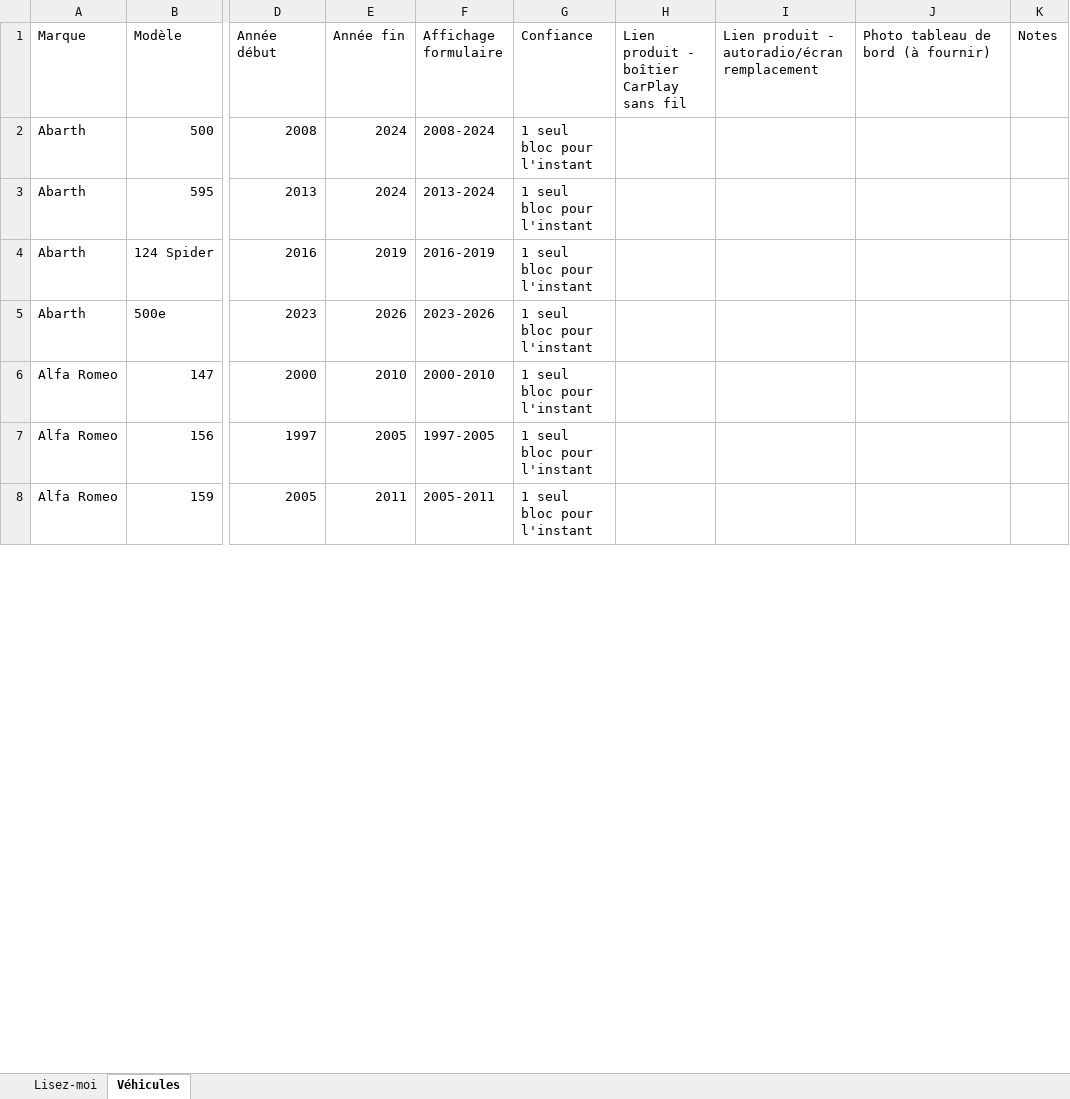
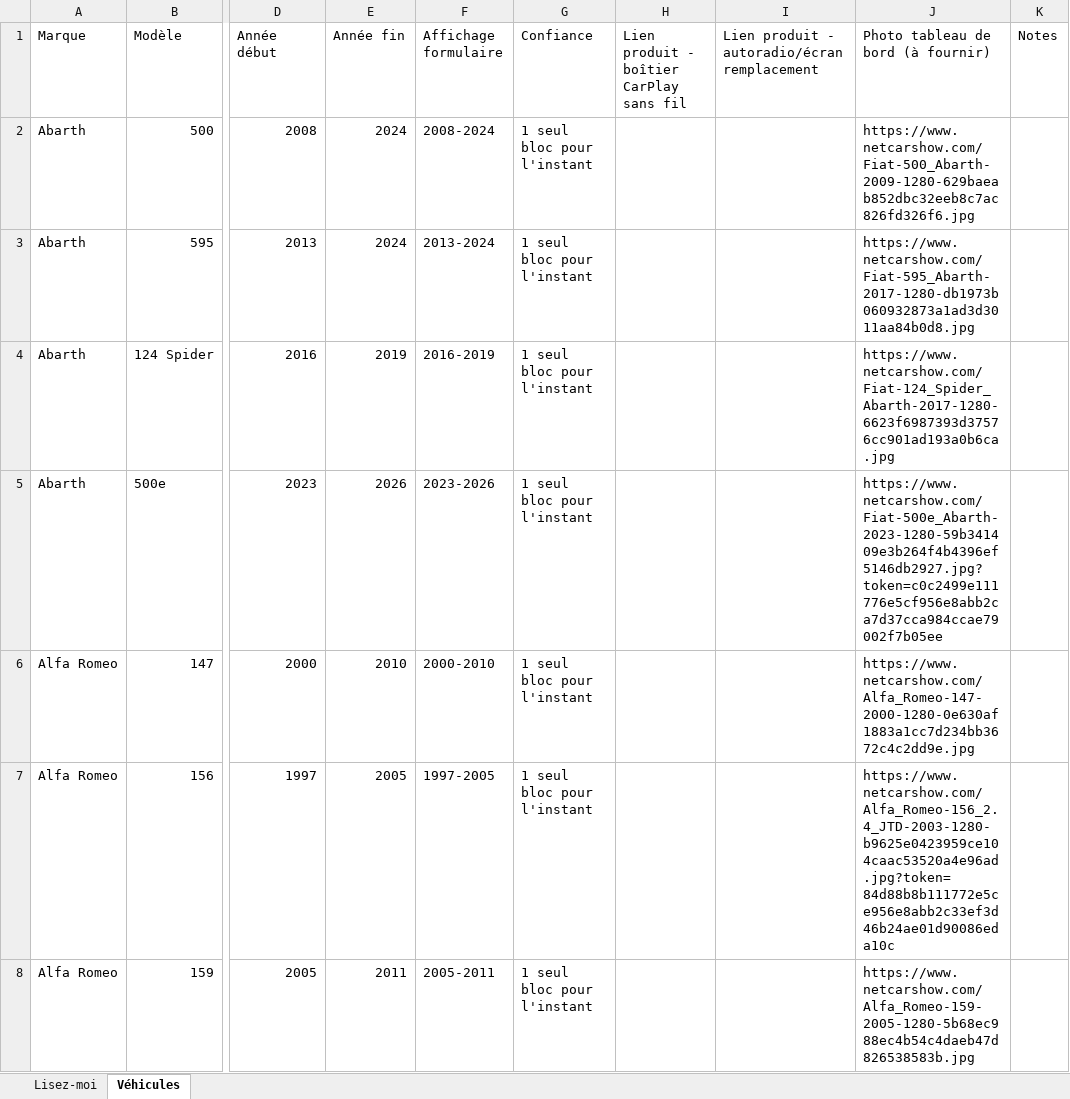
Before and after one commit to ahmedfarsi14121-cloud/playauto.fr, an Excel workbook: deliverables/playauto_vehicules_phases.xlsx, sheet Véhicules, drawn as a sheet; only a part is shown, gaps mark what is left out; values as stored, in another font and other column widths than the file's, no cell formats; the diff covers the shown part only; the diff names each change by its address in the sheet, - before the commit and + after, or states it on an @@ line.

```diff
--- a/deliverables/playauto_vehicules_phases.xlsx (sheet Véhicules)
+++ b/deliverables/playauto_vehicules_phases.xlsx (sheet Véhicules)
-J2: (empty)
+J2: https://www.netcarshow.com/Fiat-500_Abarth-2009-1280-629baeab852dbc32eeb8c7ac826fd326f6.jpg
-J3: (empty)
+J3: https://www.netcarshow.com/Fiat-595_Abarth-2017-1280-db1973b060932873a1ad3d3011aa84b0d8.jpg
-J4: (empty)
+J4: https://www.netcarshow.com/Fiat-124_Spider_Abarth-2017-1280-6623f6987393d37576cc901ad193a0b6ca.jpg
-J5: (empty)
+J5: https://www.netcarshow.com/Fiat-500e_Abarth-2023-1280-59b341409e3b264f4b4396ef5146db2927.jpg?token=c0c2499e111776e5cf956e8abb2ca7d37cca984ccae79002f7b05ee
-J6: (empty)
+J6: https://www.netcarshow.com/Alfa_Romeo-147-2000-1280-0e630af1883a1cc7d234bb3672c4c2dd9e.jpg
-J7: (empty)
+J7: https://www.netcarshow.com/Alfa_Romeo-156_2.4_JTD-2003-1280-b9625e0423959ce104caac53520a4e96ad.jpg?token=84d88b8b111772e5ce956e8abb2c33ef3d46b24ae01d90086eda10c
-J8: (empty)
+J8: https://www.netcarshow.com/Alfa_Romeo-159-2005-1280-5b68ec988ec4b54c4daeb47d826538583b.jpg
```
Also changed, not shown: 56 added rows and 241 edited cells elsewhere in this sheet, cell formats, 1 other file.
